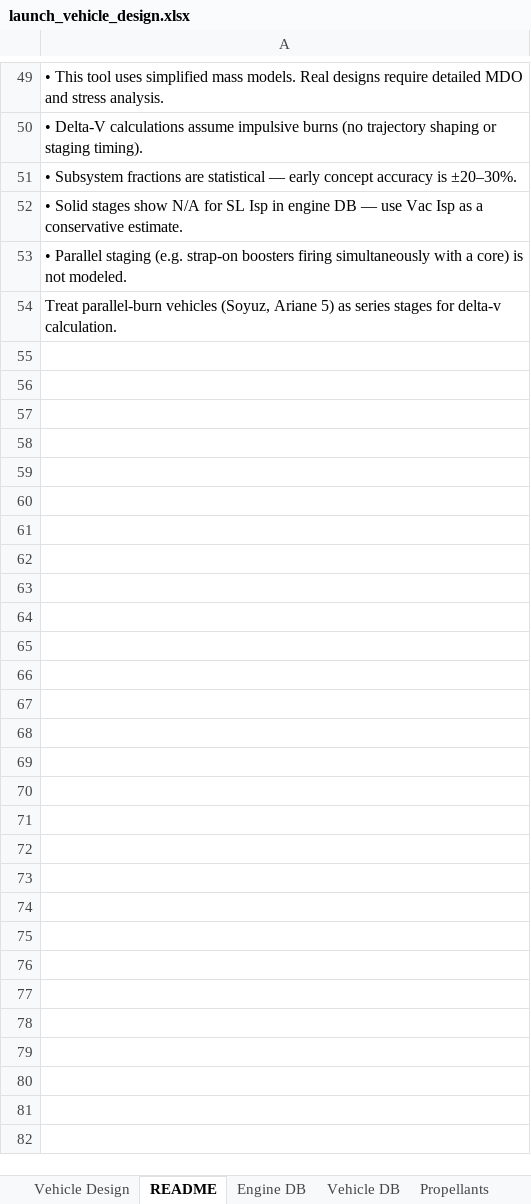
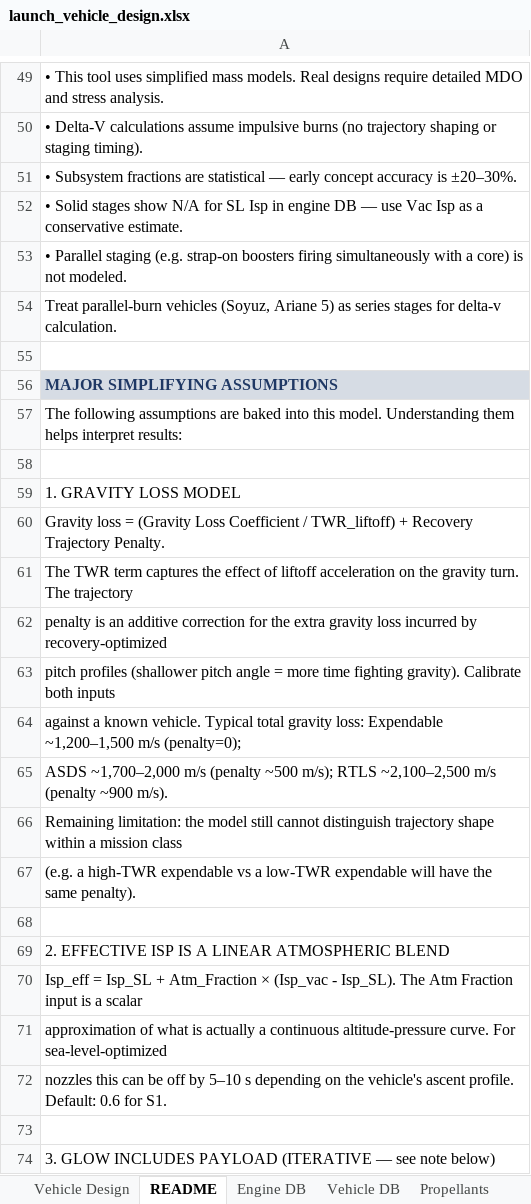
Before and after one commit to nhaflinger/launch_vehicle, an Excel workbook: launch_vehicle_design.xlsx, sheet README, drawn as a sheet; only a part is shown, gaps mark what is left out; values as stored, in another font and other column widths than the file's, no borders; the diff covers the shown part only; the diff names each change by its address in the sheet, - before the commit and + after, or states it on an @@ line.

Commit message:
improvements to gravity loss model

```diff
--- a/launch_vehicle_design.xlsx (sheet README)
+++ b/launch_vehicle_design.xlsx (sheet README)
+row 55: (empty)
+row 56: MAJOR SIMPLIFYING ASSUMPTIONS
+row 57: The following assumptions are baked into this model. Understanding them helps interpret results:
+row 58: (empty)
+row 59: 1. GRAVITY LOSS MODEL
+row 60: Gravity loss = (Gravity Loss Coefficient / TWR_liftoff) + Recovery Trajectory Penalty.
+row 61: The TWR term captures the effect of liftoff acceleration on the gravity turn. The trajectory
+row 62: penalty is an additive correction for the extra gravity loss incurred by recovery-optimized
+row 63: pitch profiles (shallower pitch angle = more time fighting gravity). Calibrate both inputs
+row 64: against a known vehicle. Typical total gravity loss: Expendable ~1,200–1,500 m/s (penalty=0);
+row 65: ASDS ~1,700–2,000 m/s (penalty ~500 m/s); RTLS ~2,100–2,500 m/s (penalty ~900 m/s).
+row 66: Remaining limitation: the model still cannot distinguish trajectory shape within a mission class
+row 67: (e.g. a high-TWR expendable vs a low-TWR expendable will have the same penalty).
+row 68: (empty)
+row 69: 2. EFFECTIVE ISP IS A LINEAR ATMOSPHERIC BLEND
+row 70: Isp_eff = Isp_SL + Atm_Fraction × (Isp_vac - Isp_SL). The Atm Fraction input is a scalar
+row 71: approximation of what is actually a continuous altitude-pressure curve. For sea-level-optimized
+row 72: nozzles this can be off by 5–10 s depending on the vehicle's ascent profile. Default: 0.6 for S1.
+row 73: (empty)
+row 74: 3. GLOW INCLUDES PAYLOAD (ITERATIVE — see note below)
```
Also changed, not shown: 25 added rows elsewhere in this sheet, sheet Vehicle Design, 1 other file.
